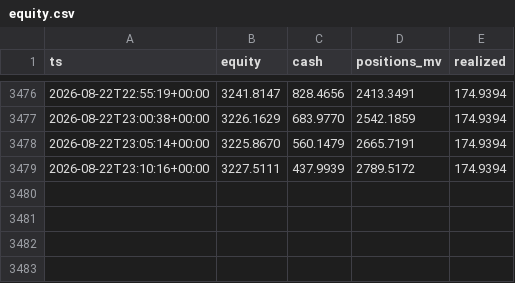
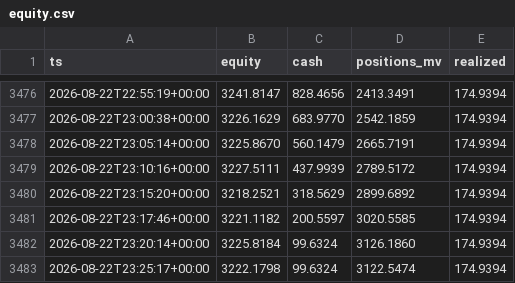
Before and after one commit to robertpainter144-lab/-333-333-333-, a CSV file: crypto_sleeve/state/equity.csv, drawn as a sheet; only a part is shown, gaps mark what is left out.

```diff
--- a/crypto_sleeve/state/equity.csv
+++ b/crypto_sleeve/state/equity.csv
@@ -3479 +3479,5 @@ ts,equity,cash,positions_mv,realized
 2026-08-22T23:10:16+00:00,3227.5111,437.9939,2789.5172,174.9394
+2026-08-22T23:15:20+00:00,3218.2521,318.5629,2899.6892,174.9394
+2026-08-22T23:17:46+00:00,3221.1182,200.5597,3020.5585,174.9394
+2026-08-22T23:20:14+00:00,3225.8184,99.6324,3126.1860,174.9394
+2026-08-22T23:25:17+00:00,3222.1798,99.6324,3122.5474,174.9394
```
Also changed, not shown: 4 other files.
